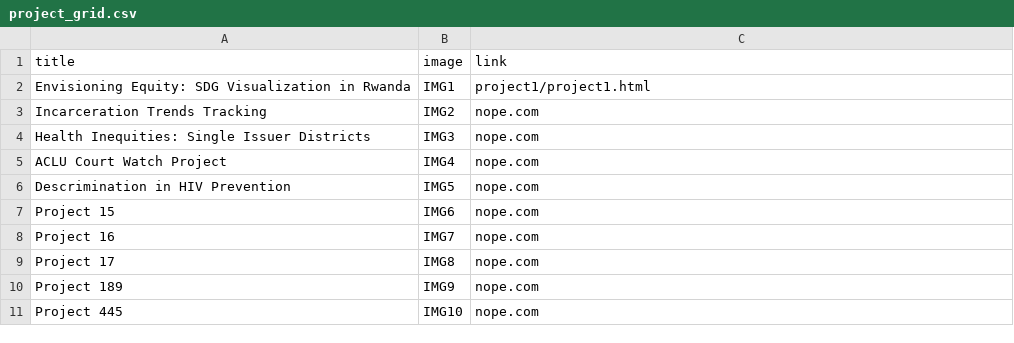
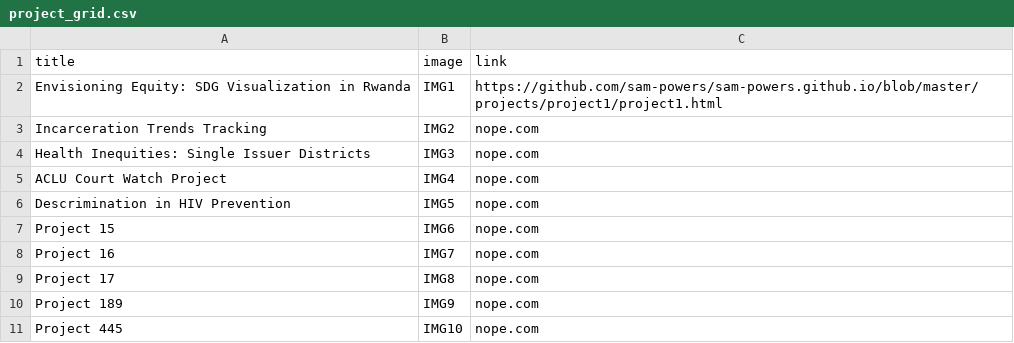
Before and after one commit to sam-powers/sam-powers.github.io, a CSV file: project_grid.csv, drawn as a sheet.

Commit message:
fixing links

```diff
--- a/project_grid.csv
+++ b/project_grid.csv
@@ -1,3 +1,3 @@
 title,image,link
-Envisioning Equity: SDG Visualization in Rwanda ,IMG1,project1/project1.html
+Envisioning Equity: SDG Visualization in Rwanda ,IMG1,https://github.com/sam-powers/sam-powers.github.io/blob/master/projects/project1/project1.html
 Incarceration Trends Tracking,IMG2,nope.com
```
